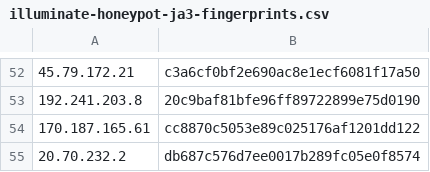
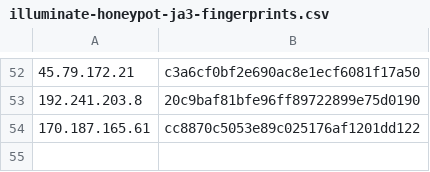
Before and after one commit to LeargasSecurity/ja3-fingerprint-repository, a CSV file: illuminate-honeypot-ja3-fingerprints.csv, drawn as a sheet; only a part is shown, gaps mark what is left out; the diff names each change by its address in the sheet, - before the commit and + after, or states it on an @@ line.

```diff
--- a/illuminate-honeypot-ja3-fingerprints.csv
+++ b/illuminate-honeypot-ja3-fingerprints.csv
-row 55: 20.70.232.2 | db687c576d7ee0017b289fc05e0f8574
```
Also changed, not shown: 1 other file.
